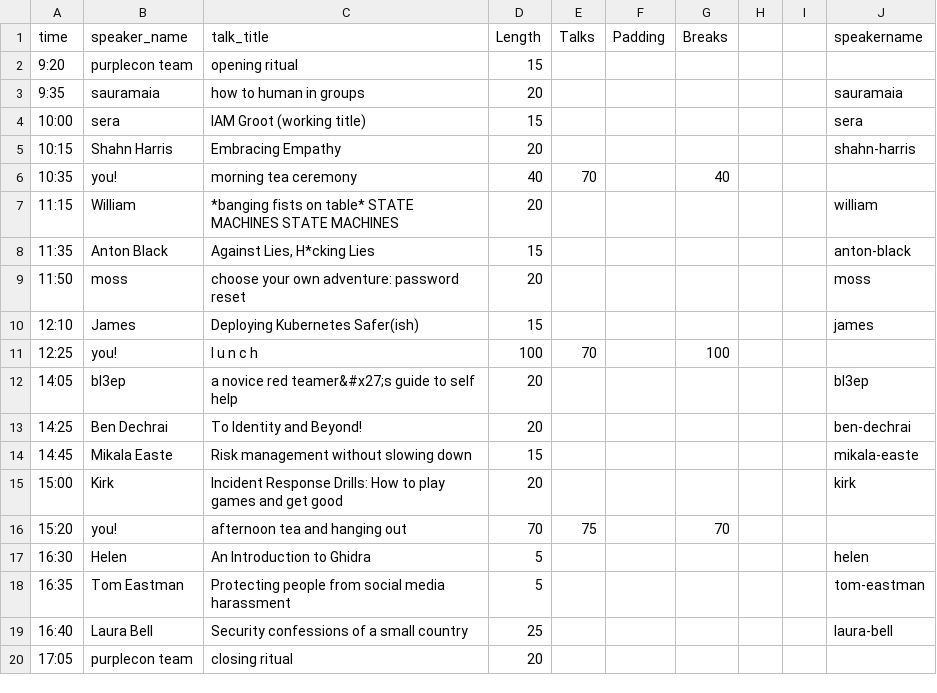
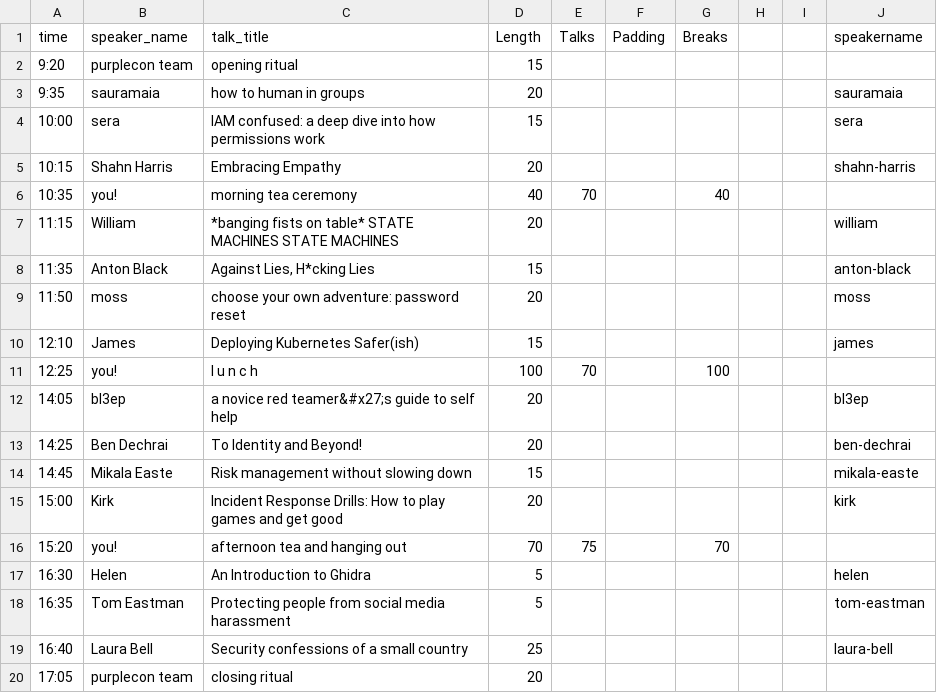
Before and after one commit to purplecon/2019.purplecon.nz, a CSV file: _data/schedule.csv, drawn as a sheet.

Commit message:
Update sera's talk title

```diff
--- a/_data/schedule.csv
+++ b/_data/schedule.csv
@@ -3,3 +3,3 @@ time,speaker_name,talk_title,Length,Talks,Padding,Breaks,,,speakername
 9:35,sauramaia,how to human in groups,20,,,,,,sauramaia
-10:00,sera,IAM Groot (working title),15,,,,,,sera
+10:00,sera,IAM confused: a deep dive into how permissions work,15,,,,,,sera
 10:15,Shahn Harris,Embracing Empathy,20,,,,,,shahn-harris
```
